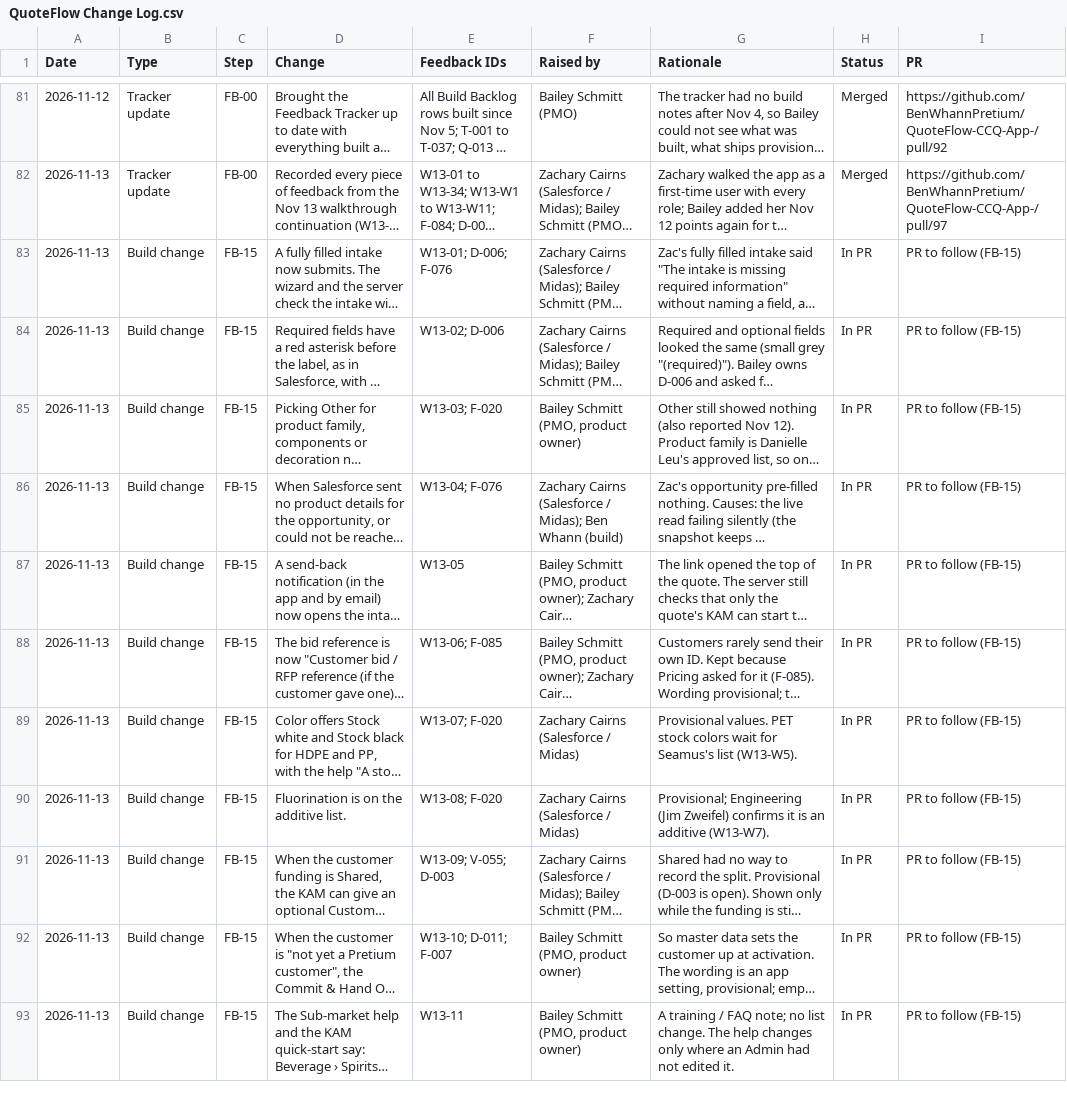
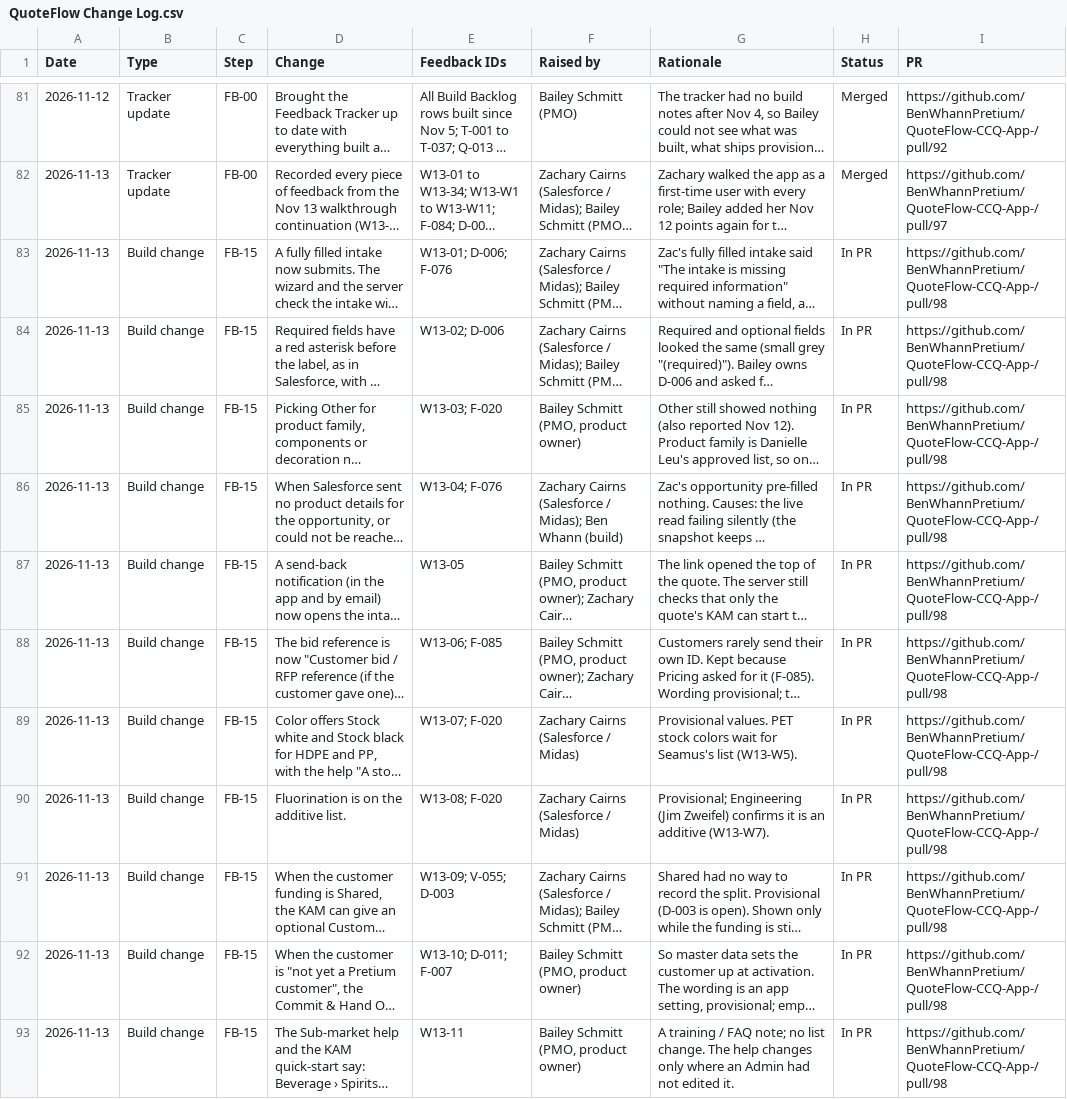
Before and after one commit to BenWhannPretium/QuoteFlow-CCQ-App-, a CSV file: docs/build-guide/feedback/QuoteFlow Change Log.csv, drawn as a sheet; only a part is shown, gaps mark what is left out; long unchanged cells end in …; the diff names each change by its address in the sheet, - before the commit and + after, or states it on an @@ line.

```diff
--- a/docs/build-guide/feedback/QuoteFlow Change Log.csv
+++ b/docs/build-guide/feedback/QuoteFlow Change Log.csv
-I83:I93 (PR): PR to follow (FB-15)
+I83:I93 (PR): https://github.com/BenWhannPretium/QuoteFlow-CCQ-App-/pull/98
```
Also changed, not shown: 3 other files.
